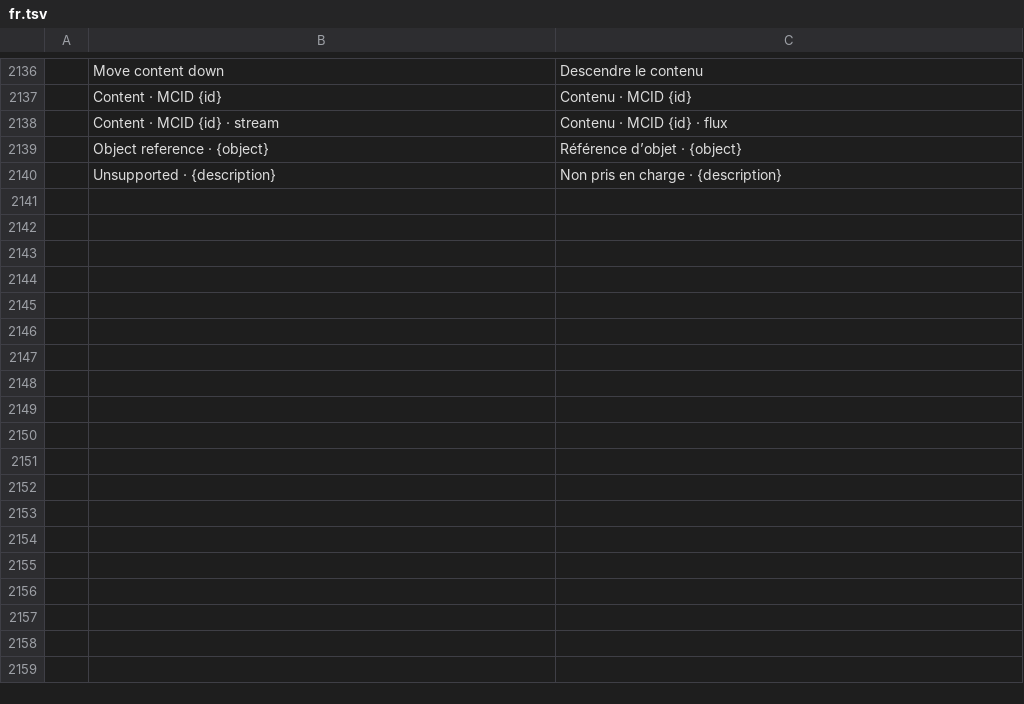
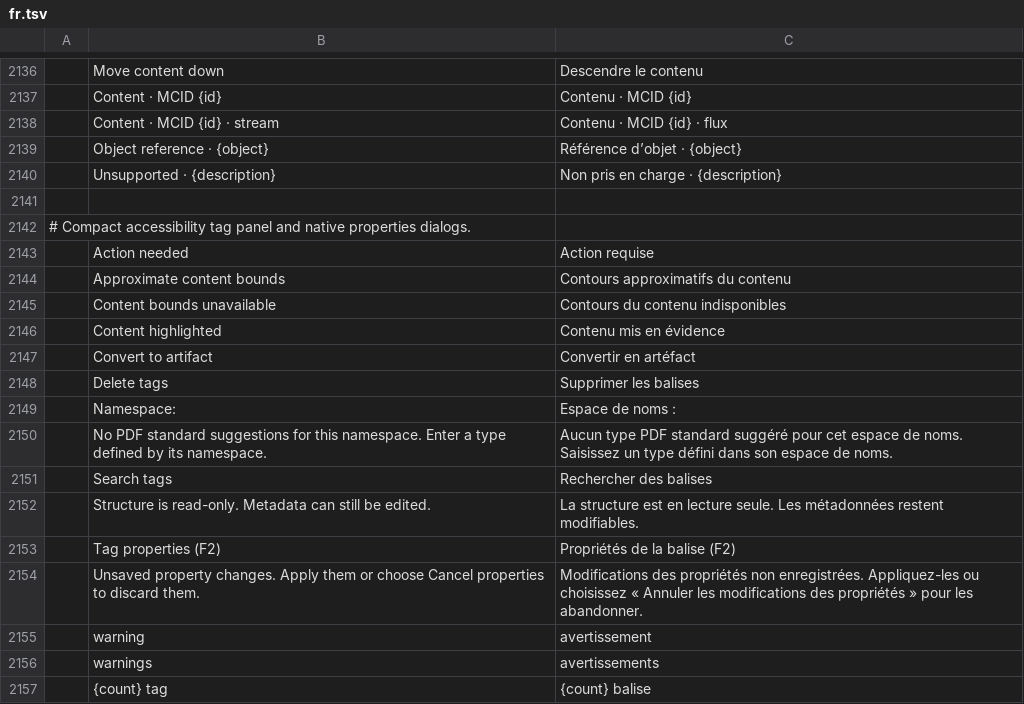
Before and after one commit to KevinWuWon/pdfcraft, a TSV file: crates/ui-egui/src/i18n/fr.tsv, drawn as a sheet; only a part is shown, gaps mark what is left out.

```diff
--- a/crates/ui-egui/src/i18n/fr.tsv
+++ b/crates/ui-egui/src/i18n/fr.tsv
@@ -2140 +2140,18 @@
 	Unsupported · {description}	Non pris en charge · {description}
+
+# Compact accessibility tag panel and native properties dialogs.
+	Action needed	Action requise
+	Approximate content bounds	Contours approximatifs du contenu
+	Content bounds unavailable	Contours du contenu indisponibles
+	Content highlighted	Contenu mis en évidence
+	Convert to artifact	Convertir en artéfact
+	Delete tags	Supprimer les balises
+	Namespace:	Espace de noms :
+	No PDF standard suggestions for this namespace. Enter a type defined by its namespace.	Aucun type PDF standard suggéré pour cet espace de noms. Saisissez un type défini dans son espace de noms.
+	Search tags	Rechercher des balises
+	Structure is read-only. Metadata can still be edited.	La structure est en lecture seule. Les métadonnées restent modifiables.
+	Tag properties (F2)	Propriétés de la balise (F2)
+	Unsaved property changes. Apply them or choose Cancel properties to discard them.	Modifications des propriétés non enregistrées. Appliquez-les ou choisissez « Annuler les modifications des propriétés » pour les abandonner.
+	warning	avertissement
+	warnings	avertissements
+	{count} tag	{count} balise
```
Also changed, not shown: crates/ui-egui/src/i18n/ru.tsv, crates/ui-egui/src/i18n/zh-hans.tsv, 51 other files.
